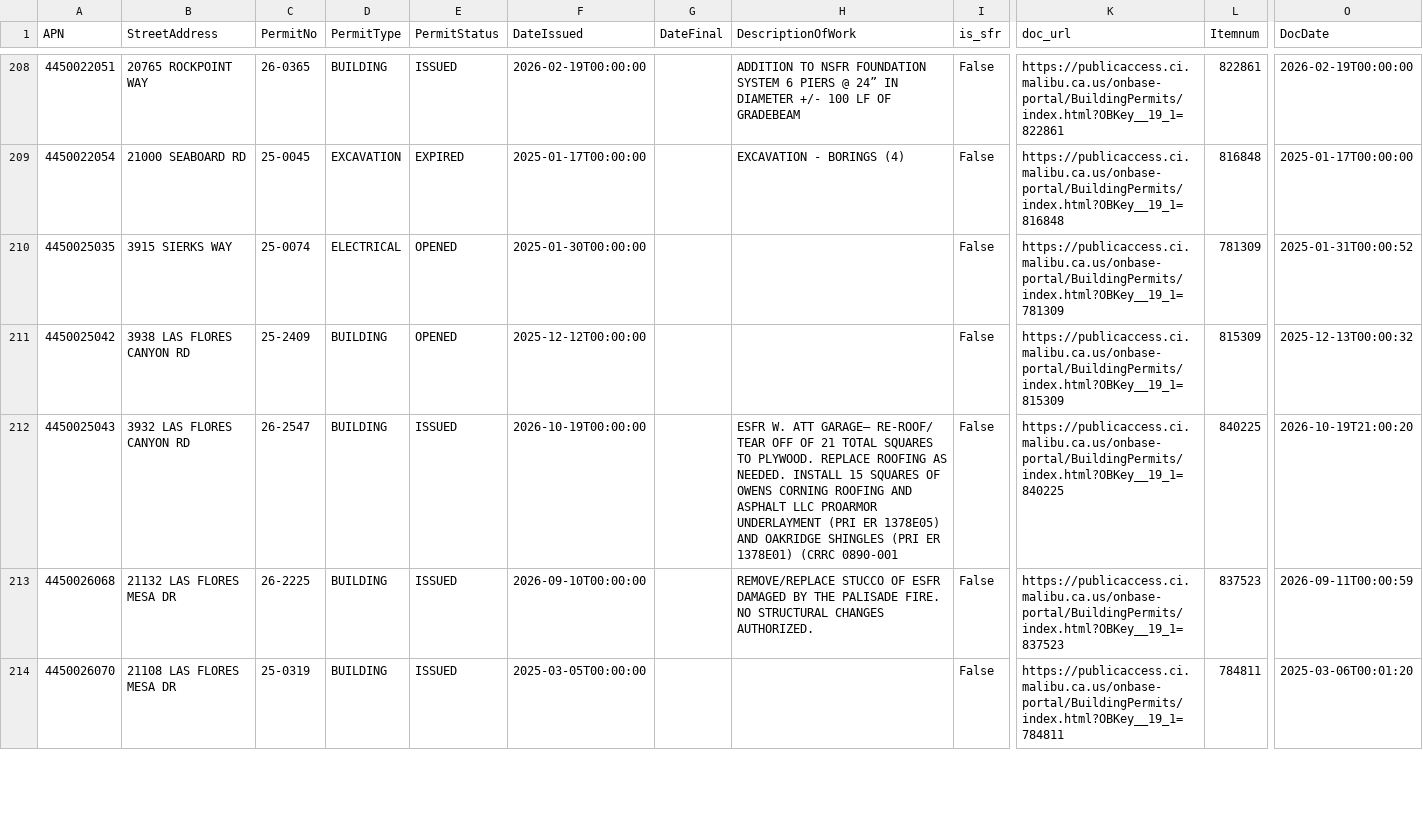
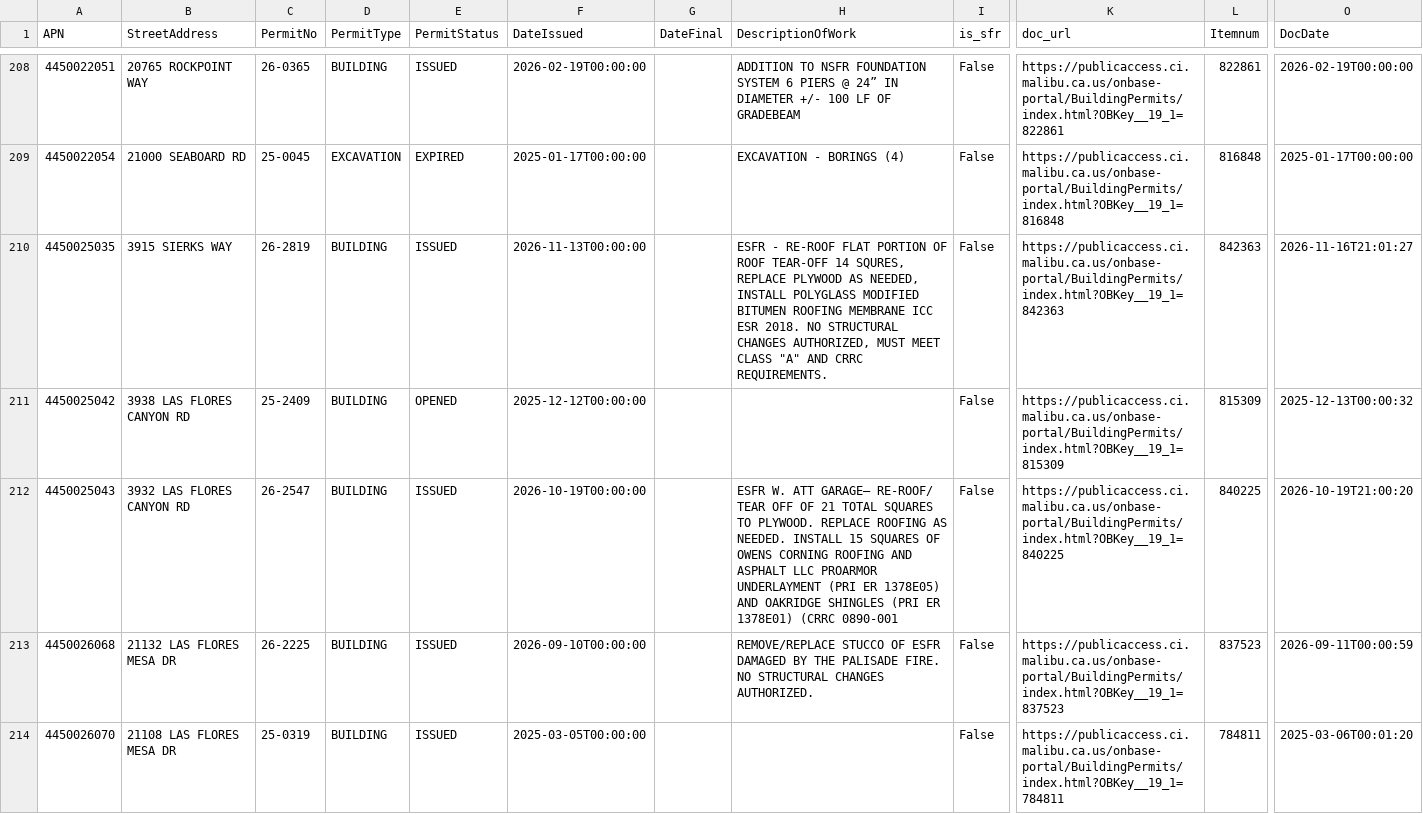
Before and after one commit to maliburebuildtaskforce/permit-tracker, a CSV file: data/palisades_permits_priority.csv, drawn as a sheet; only a part is shown, gaps mark what is left out; the diff names each change by its address in the sheet, - before the commit and + after, or states it on an @@ line.

```diff
--- a/data/palisades_permits_priority.csv
+++ b/data/palisades_permits_priority.csv
-C210 (PermitNo): 25-0074
+C210 (PermitNo): 26-2819
-D210 (PermitType): ELECTRICAL
+D210 (PermitType): BUILDING
-E210 (PermitStatus): OPENED
+E210 (PermitStatus): ISSUED
-F210 (DateIssued): 2025-01-30T00:00:00
+F210 (DateIssued): 2026-11-13T00:00:00
-H210 (DescriptionOfWork): (empty)
+H210 (DescriptionOfWork): ESFR - RE-ROOF FLAT PORTION OF ROOF TEAR-OFF 14 SQURES, REPLACE PLYWOOD AS NEEDED, INSTALL POLYGLASS MODIFIED BITUMEN ROOFING MEMBRANE ICC ESR 2018. NO STRUCTURAL CHANGES AUTHORIZED, MUST MEET CLASS "A" AND CRRC REQUIREMENTS.
-K210 (doc_url): https://publicaccess.ci.malibu.ca.us/onbase-portal/BuildingPermits/index.html?OBKey__19_1=781309
+K210 (doc_url): https://publicaccess.ci.malibu.ca.us/onbase-portal/BuildingPermits/index.html?OBKey__19_1=842363
-L210 (Itemnum): 781309
+L210 (Itemnum): 842363
-O210 (DocDate): 2025-01-31T00:00:52
+O210 (DocDate): 2026-11-16T21:01:27
```
Also changed, not shown: data/palisades_permits_reports.csv.
